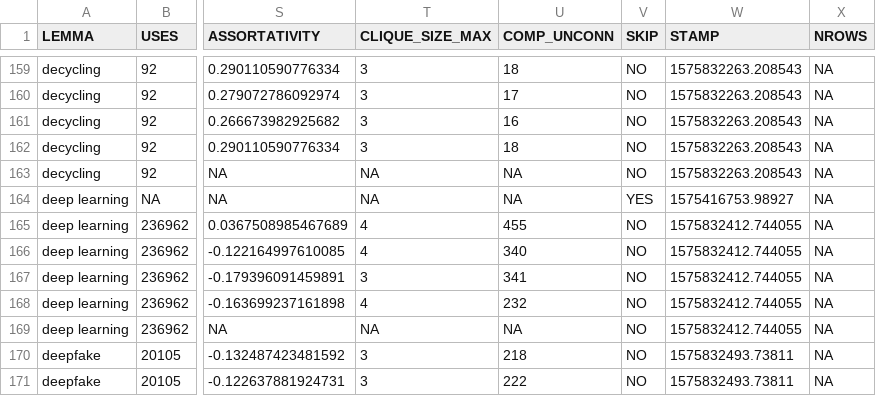
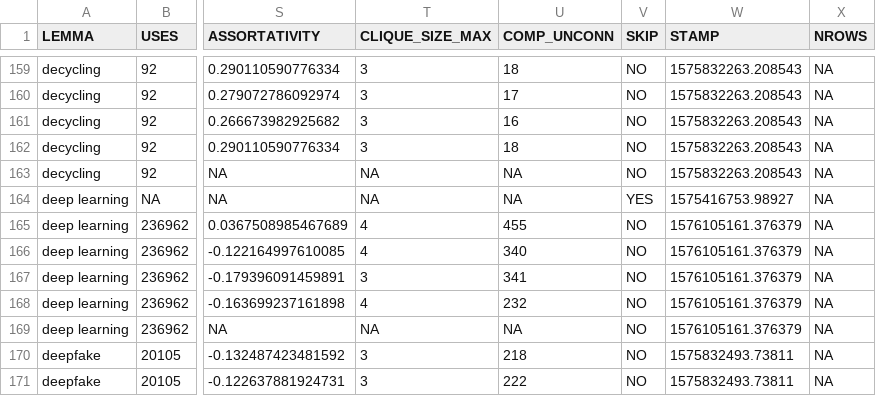
Before and after one commit to wuqui/sna, a CSV file: out/df_comp.csv, drawn as a sheet; only a part is shown, gaps mark what is left out; the diff names each change by its address in the sheet, - before the commit and + after, or states it on an @@ line.

Commit message:
continue with comparative analyses; add correlations

```diff
--- a/out/df_comp.csv
+++ b/out/df_comp.csv
-W165:W169 (STAMP): 1575832412.744055
+W165:W169 (STAMP): 1576105161.376379
```
